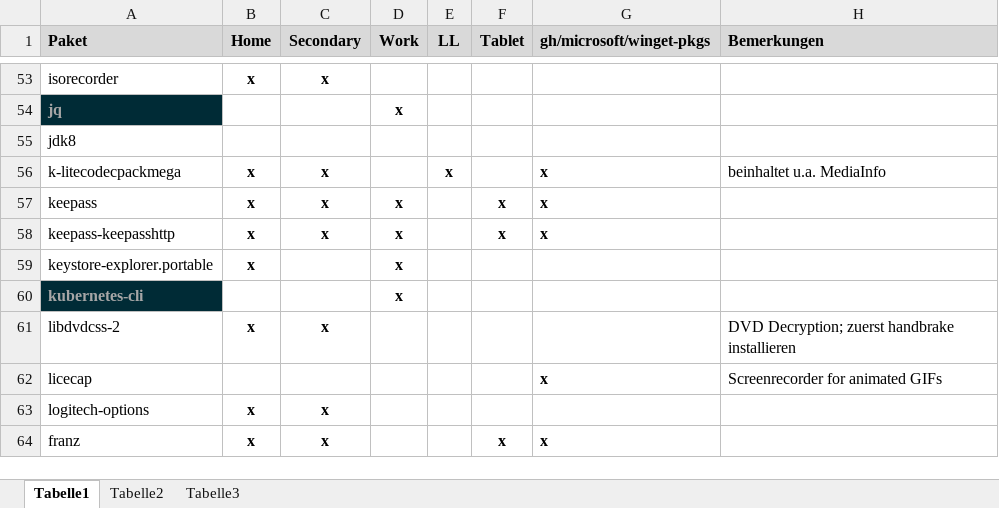
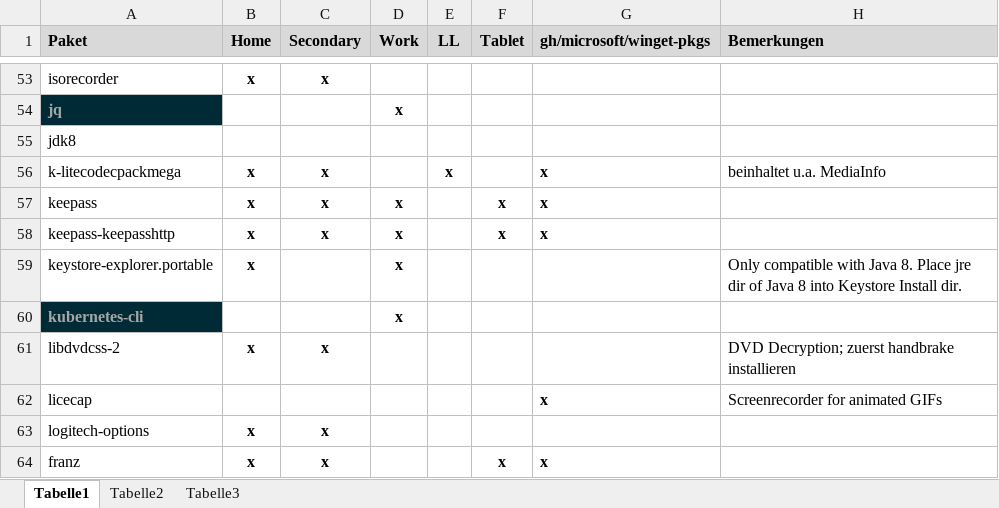
Before and after one commit to psicho2000/wiki, an Excel workbook: Settings/Chocolatey/Chocolatey.xlsx, sheet Tabelle1, drawn as a sheet; only a part is shown, gaps mark what is left out; values as stored, in another font and other column widths than the file's, no borders; the diff names each change by its address in the sheet, - before the commit and + after, or states it on an @@ line.

Commit message:
add keystore installation note

```diff
--- a/Settings/Chocolatey/Chocolatey.xlsx (sheet Tabelle1)
+++ b/Settings/Chocolatey/Chocolatey.xlsx (sheet Tabelle1)
-H59 (Bemerkungen): (empty)
+H59 (Bemerkungen): Only compatible with Java 8. Place jre dir of Java 8 into Keystore Install dir.
```
